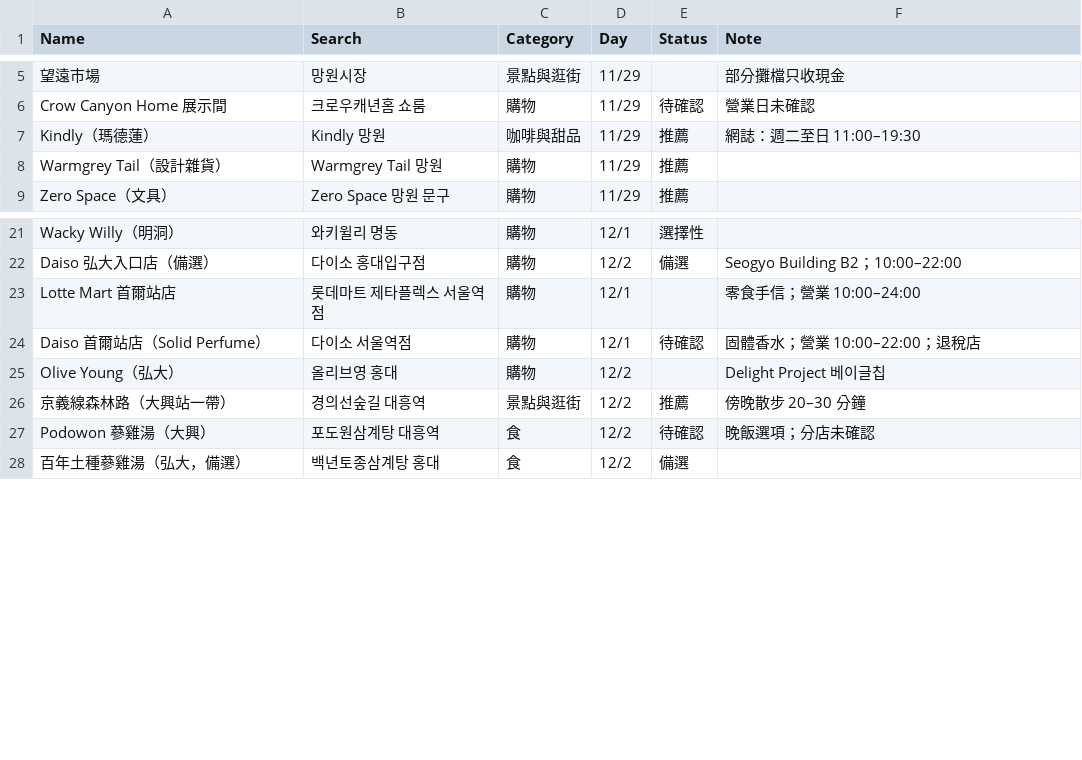
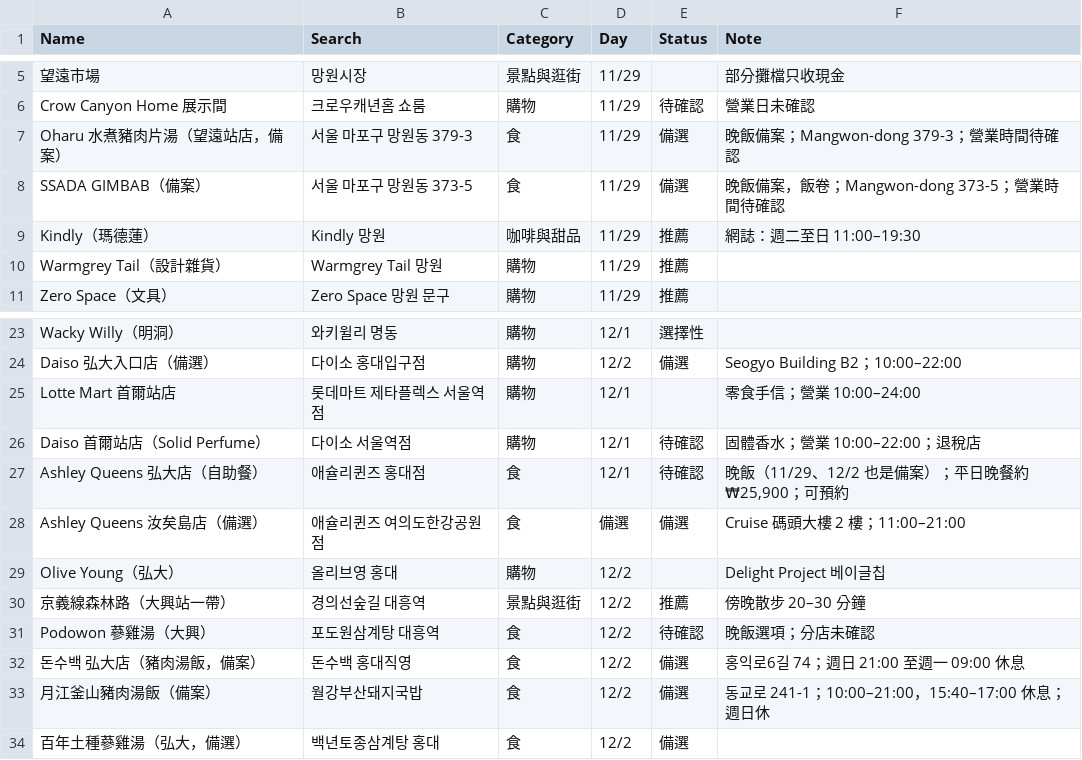
Before and after one commit to cariries/pure-html, a CSV file: 202612_Seoul_Trip/seoul-places.csv, drawn as a sheet; only a part is shown, gaps mark what is left out; the diff names each change by its address in the sheet, - before the commit and + after, or states it on an @@ line.

```diff
--- a/202612_Seoul_Trip/seoul-places.csv
+++ b/202612_Seoul_Trip/seoul-places.csv
+row 7: Oharu 水煮豬肉片湯（望遠站店，備案） | 서울 마포구 망원동 379-3 | 食 | 11/29 | 備選 | 晚飯備案；Mangwon-dong 379-3；營業時間待確認
+row 8: SSADA GIMBAB（備案） | 서울 마포구 망원동 373-5 | 食 | 11/29 | 備選 | 晚飯備案，飯卷；Mangwon-dong 373-5；營業時間待確認
+row 27: Ashley Queens 弘大店（自助餐） | 애슐리퀸즈 홍대점 | 食 | 12/1 | 待確認 | 晚飯（11/29、12/2 也是備案）；平日晚餐約 ₩25,900；可預約
+row 28: Ashley Queens 汝矣島店（備選） | 애슐리퀸즈 여의도한강공원점 | 食 | 備選 | 備選 | Cruise 碼頭大樓 2 樓；11:00–21:00
+row 32: 돈수백 弘大店（豬肉湯飯，備案） | 돈수백 홍대직영 | 食 | 12/2 | 備選 | 홍익로6길 74；週日 21:00 至週一 09:00 休息
+row 33: 月江釜山豬肉湯飯（備案） | 월강부산돼지국밥 | 食 | 12/2 | 備選 | 동교로 241-1；10:00–21:00，15:40–17:00 休息；週日休
```
Also changed, not shown: 3 other files.
